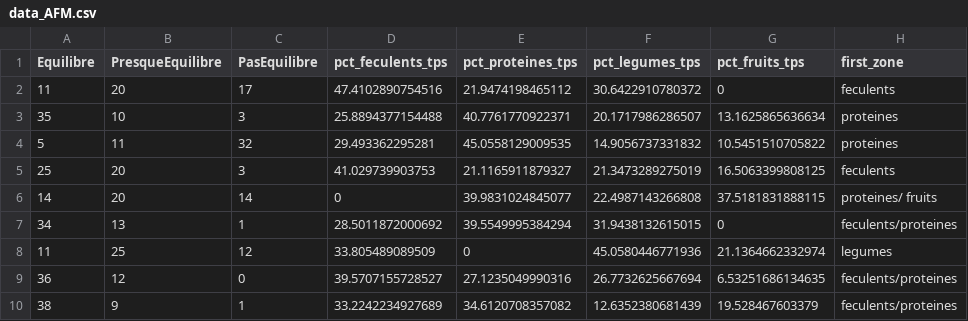
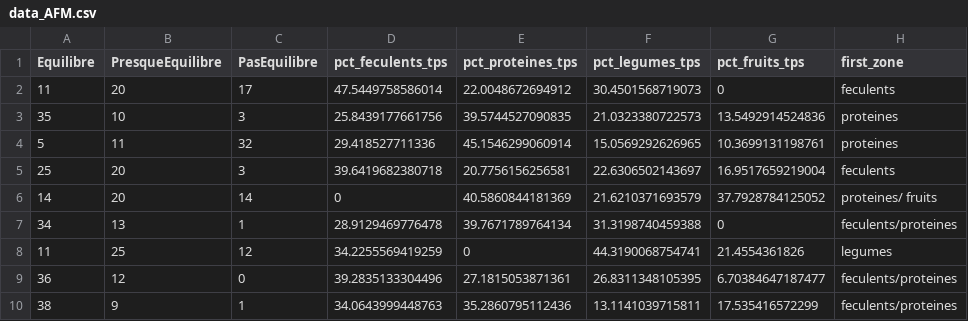
Before and after one commit to EyeTrackingSTAT2122/Simulateddata, a CSV file: data/data_fix_finales/data_AFM.csv, drawn as a sheet; only a part is shown; the diff names each change by its address in the sheet, - before the commit and + after, or states it on an @@ line.

```diff
--- a/data/data_fix_finales/data_AFM.csv
+++ b/data/data_fix_finales/data_AFM.csv
-D2 (pct_feculents_tps): 47.4102890754516
+D2 (pct_feculents_tps): 47.5449758586014
-E2 (pct_proteines_tps): 21.9474198465112
+E2 (pct_proteines_tps): 22.0048672694912
-F2 (pct_legumes_tps): 30.6422910780372
+F2 (pct_legumes_tps): 30.4501568719073
-D3 (pct_feculents_tps): 25.8894377154488
+D3 (pct_feculents_tps): 25.8439177661756
-E3 (pct_proteines_tps): 40.7761770922371
+E3 (pct_proteines_tps): 39.5744527090835
-F3 (pct_legumes_tps): 20.1717986286507
+F3 (pct_legumes_tps): 21.0323380722573
-G3 (pct_fruits_tps): 13.1625865636634
+G3 (pct_fruits_tps): 13.5492914524836
-D4 (pct_feculents_tps): 29.493362295281
+D4 (pct_feculents_tps): 29.418527711336
-E4 (pct_proteines_tps): 45.0558129009535
+E4 (pct_proteines_tps): 45.1546299060914
-F4 (pct_legumes_tps): 14.9056737331832
+F4 (pct_legumes_tps): 15.0569292626965
-G4 (pct_fruits_tps): 10.5451510705822
+G4 (pct_fruits_tps): 10.3699131198761
-D5 (pct_feculents_tps): 41.029739903753
+D5 (pct_feculents_tps): 39.6419682380718
-E5 (pct_proteines_tps): 21.1165911879327
+E5 (pct_proteines_tps): 20.7756156256581
-F5 (pct_legumes_tps): 21.3473289275019
+F5 (pct_legumes_tps): 22.6306502143697
-G5 (pct_fruits_tps): 16.5063399808125
+G5 (pct_fruits_tps): 16.9517659219004
-E6 (pct_proteines_tps): 39.9831024845077
+E6 (pct_proteines_tps): 40.5860844181369
-F6 (pct_legumes_tps): 22.4987143266808
+F6 (pct_legumes_tps): 21.6210371693579
-G6 (pct_fruits_tps): 37.5181831888115
+G6 (pct_fruits_tps): 37.7928784125052
-D7 (pct_feculents_tps): 28.5011872000692
+D7 (pct_feculents_tps): 28.9129469776478
-E7 (pct_proteines_tps): 39.5549995384294
+E7 (pct_proteines_tps): 39.7671789764134
-F7 (pct_legumes_tps): 31.9438132615015
+F7 (pct_legumes_tps): 31.3198740459388
-D8 (pct_feculents_tps): 33.805489089509
+D8 (pct_feculents_tps): 34.2255569419259
-F8 (pct_legumes_tps): 45.0580446771936
+F8 (pct_legumes_tps): 44.3190068754741
-G8 (pct_fruits_tps): 21.1364662332974
+G8 (pct_fruits_tps): 21.4554361826
-D9 (pct_feculents_tps): 39.5707155728527
+D9 (pct_feculents_tps): 39.2835133304496
-E9 (pct_proteines_tps): 27.1235049990316
+E9 (pct_proteines_tps): 27.1815053871361
-F9 (pct_legumes_tps): 26.7732625667694
+F9 (pct_legumes_tps): 26.8311348105395
-G9 (pct_fruits_tps): 6.53251686134635
+G9 (pct_fruits_tps): 6.70384647187477
-D10 (pct_feculents_tps): 33.2242234927689
+D10 (pct_feculents_tps): 34.0643999448763
-E10 (pct_proteines_tps): 34.6120708357082
+E10 (pct_proteines_tps): 35.2860795112436
-F10 (pct_legumes_tps): 12.6352380681439
+F10 (pct_legumes_tps): 13.1141039715811
-G10 (pct_fruits_tps): 19.528467603379
+G10 (pct_fruits_tps): 17.535416572299
```
Also changed, not shown: 15 other files.
